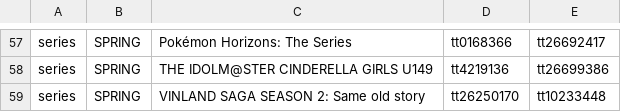
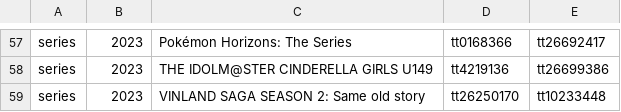
Before and after one commit to victorgveloso/animes-season-addon, a CSV file: postprocess/fix/catalog/manual.csv, drawn as a sheet; only a part is shown, gaps mark what is left out; the diff covers the shown part only; the diff names each change by its address in the sheet, - before the commit and + after, or states it on an @@ line.

```diff
--- a/postprocess/fix/catalog/manual.csv
+++ b/postprocess/fix/catalog/manual.csv
-B57:B59: SPRING
+B57:B59: 2023
```
Also changed, not shown: 56 edited cells elsewhere in this file.
